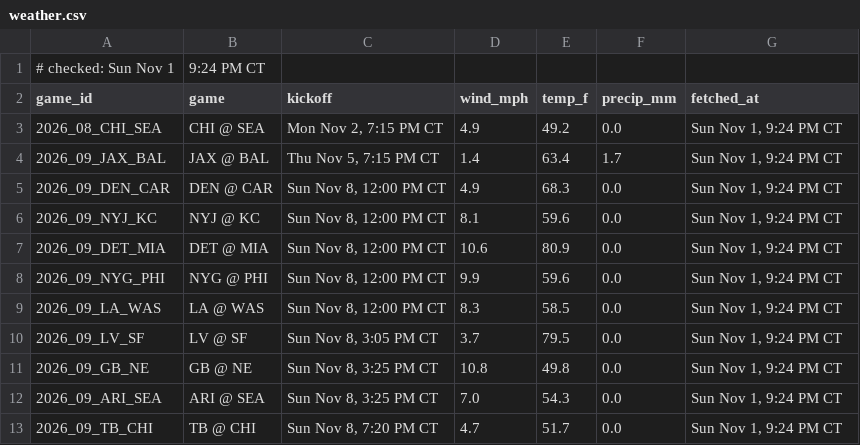
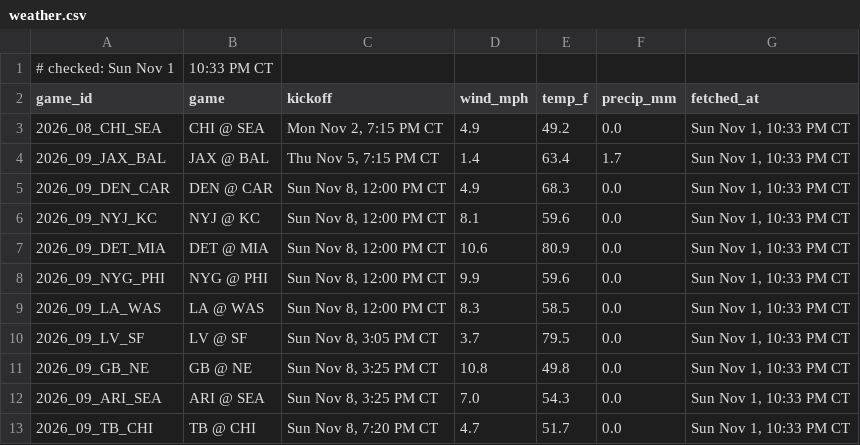
Before and after one commit to Ratboy3/The-Rat-Report, a CSV file: weather.csv, drawn as a sheet.

```diff
--- a/weather.csv
+++ b/weather.csv
@@ -1,13 +1,13 @@
-# checked: Sun Nov 1, 9:24 PM CT
+# checked: Sun Nov 1, 10:33 PM CT
 game_id,game,kickoff,wind_mph,temp_f,precip_mm,fetched_at
-2026_08_CHI_SEA,CHI @ SEA,"Mon Nov 2, 7:15 PM CT",4.9,49.2,0.0,"Sun Nov 1, 9:24 PM CT"
-2026_09_JAX_BAL,JAX @ BAL,"Thu Nov 5, 7:15 PM CT",1.4,63.4,1.7,"Sun Nov 1, 9:24 PM CT"
-2026_09_DEN_CAR,DEN @ CAR,"Sun Nov 8, 12:00 PM CT",4.9,68.3,0.0,"Sun Nov 1, 9:24 PM CT"
-2026_09_NYJ_KC,NYJ @ KC,"Sun Nov 8, 12:00 PM CT",8.1,59.6,0.0,"Sun Nov 1, 9:24 PM CT"
-2026_09_DET_MIA,DET @ MIA,"Sun Nov 8, 12:00 PM CT",10.6,80.9,0.0,"Sun Nov 1, 9:24 PM CT"
-2026_09_NYG_PHI,NYG @ PHI,"Sun Nov 8, 12:00 PM CT",9.9,59.6,0.0,"Sun Nov 1, 9:24 PM CT"
-2026_09_LA_WAS,LA @ WAS,"Sun Nov 8, 12:00 PM CT",8.3,58.5,0.0,"Sun Nov 1, 9:24 PM CT"
-2026_09_LV_SF,LV @ SF,"Sun Nov 8, 3:05 PM CT",3.7,79.5,0.0,"Sun Nov 1, 9:24 PM CT"
-2026_09_GB_NE,GB @ NE,"Sun Nov 8, 3:25 PM CT",10.8,49.8,0.0,"Sun Nov 1, 9:24 PM CT"
-2026_09_ARI_SEA,ARI @ SEA,"Sun Nov 8, 3:25 PM CT",7.0,54.3,0.0,"Sun Nov 1, 9:24 PM CT"
-2026_09_TB_CHI,TB @ CHI,"Sun Nov 8, 7:20 PM CT",4.7,51.7,0.0,"Sun Nov 1, 9:24 PM CT"
+2026_08_CHI_SEA,CHI @ SEA,"Mon Nov 2, 7:15 PM CT",4.9,49.2,0.0,"Sun Nov 1, 10:33 PM CT"
+2026_09_JAX_BAL,JAX @ BAL,"Thu Nov 5, 7:15 PM CT",1.4,63.4,1.7,"Sun Nov 1, 10:33 PM CT"
+2026_09_DEN_CAR,DEN @ CAR,"Sun Nov 8, 12:00 PM CT",4.9,68.3,0.0,"Sun Nov 1, 10:33 PM CT"
+2026_09_NYJ_KC,NYJ @ KC,"Sun Nov 8, 12:00 PM CT",8.1,59.6,0.0,"Sun Nov 1, 10:33 PM CT"
+2026_09_DET_MIA,DET @ MIA,"Sun Nov 8, 12:00 PM CT",10.6,80.9,0.0,"Sun Nov 1, 10:33 PM CT"
+2026_09_NYG_PHI,NYG @ PHI,"Sun Nov 8, 12:00 PM CT",9.9,59.6,0.0,"Sun Nov 1, 10:33 PM CT"
+2026_09_LA_WAS,LA @ WAS,"Sun Nov 8, 12:00 PM CT",8.3,58.5,0.0,"Sun Nov 1, 10:33 PM CT"
+2026_09_LV_SF,LV @ SF,"Sun Nov 8, 3:05 PM CT",3.7,79.5,0.0,"Sun Nov 1, 10:33 PM CT"
+2026_09_GB_NE,GB @ NE,"Sun Nov 8, 3:25 PM CT",10.8,49.8,0.0,"Sun Nov 1, 10:33 PM CT"
+2026_09_ARI_SEA,ARI @ SEA,"Sun Nov 8, 3:25 PM CT",7.0,54.3,0.0,"Sun Nov 1, 10:33 PM CT"
+2026_09_TB_CHI,TB @ CHI,"Sun Nov 8, 7:20 PM CT",4.7,51.7,0.0,"Sun Nov 1, 10:33 PM CT"
```
